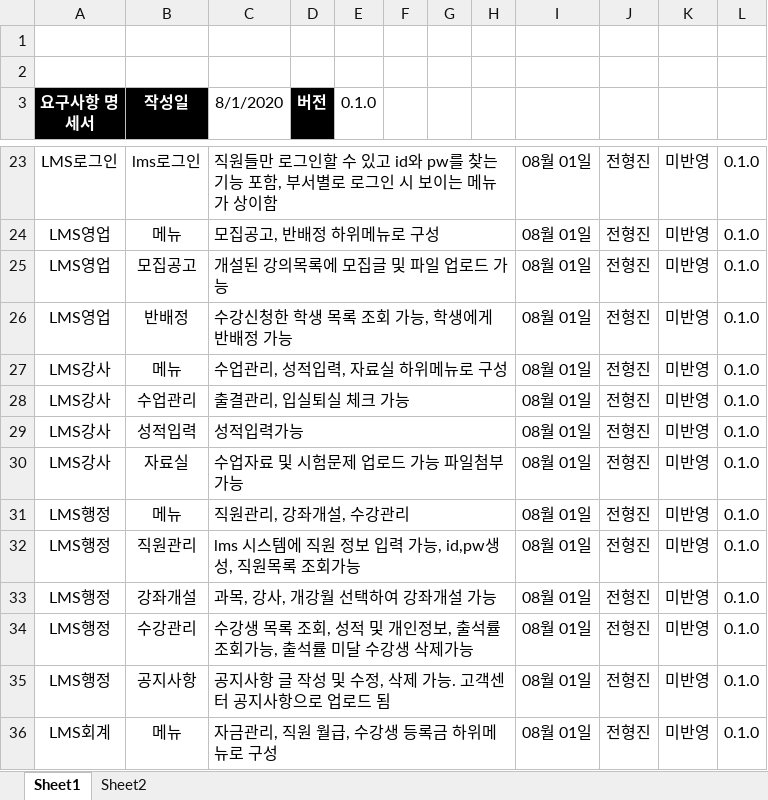
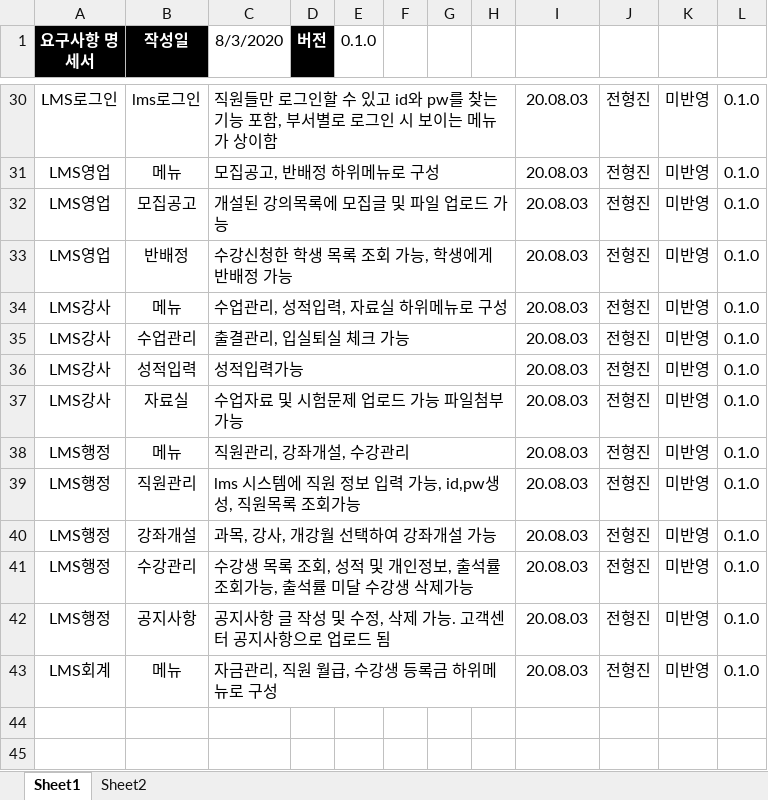
Before and after one commit to jhj7176/bitProject, an Excel workbook: 요구사항/요구사항 명세서.xlsx, sheet Sheet1, drawn as a sheet; only a part is shown, gaps mark what is left out; values as stored, in another font and other column widths than the file's, no borders; removed rows and columns are numbered as before the commit, all else as after; the diff covers the shown part only; the diff names each change by its address in the sheet, - before the commit and + after, or states it on an @@ line.

```diff
--- a/요구사항/요구사항 명세서.xlsx (sheet Sheet1)
+++ b/요구사항/요구사항 명세서.xlsx (sheet Sheet1)
-row 1: (empty)
-row 2: (empty)
-C1: 8/1/2020
+C1: 8/3/2020
-I30:I43: 08월 01일
+I30:I43: 20.08.03
```
Also changed, not shown: 9 added rows and 15 edited cells elsewhere in this sheet, 요구사항/요구사항 정의서.xlsx, 요구사항/인터뷰질의서.xlsx, 11 other files.
